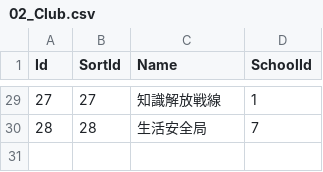
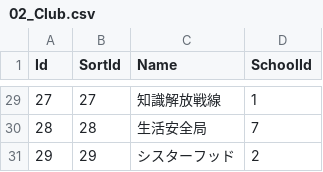
Before and after one commit to d1tn/BlueArchive_Calc, a CSV file: static_debug/csv/Main/02_Club.csv, drawn as a sheet; only a part is shown, gaps mark what is left out.

Commit message:
データ追加／シスターフッド

```diff
--- a/static_debug/csv/Main/02_Club.csv
+++ b/static_debug/csv/Main/02_Club.csv
@@ -30 +30,2 @@
 28,28,生活安全局,7
+29,29,シスターフッド,2
```
